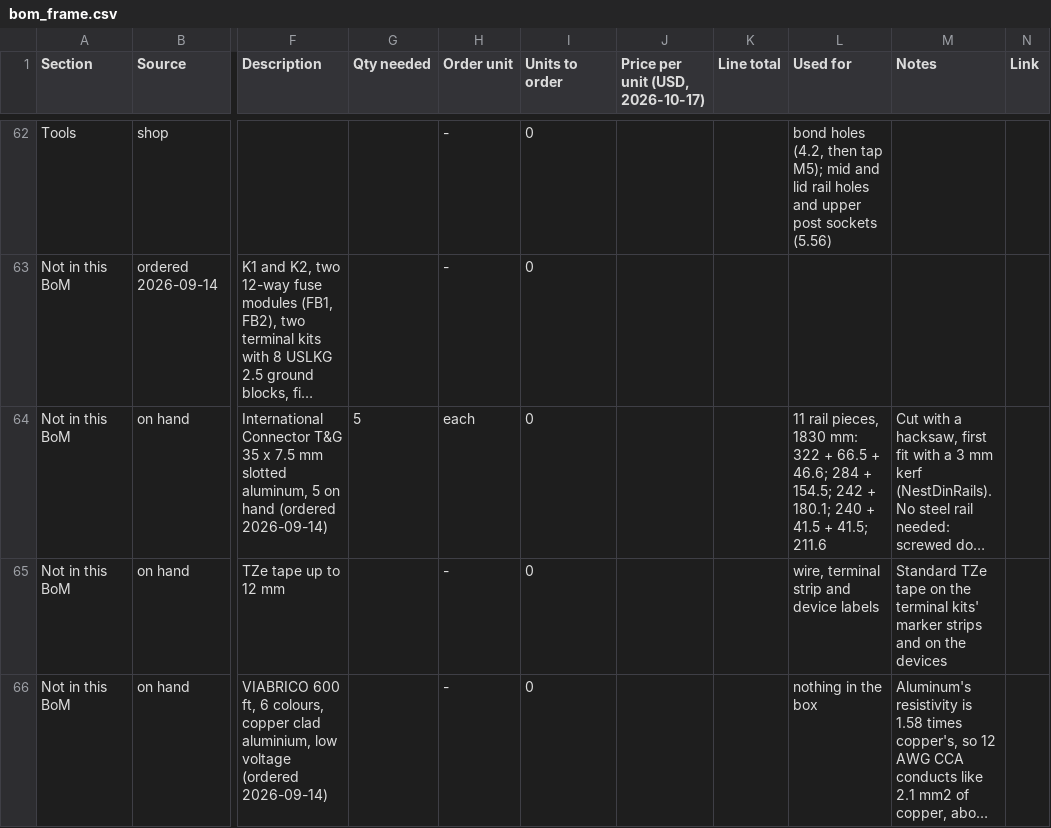
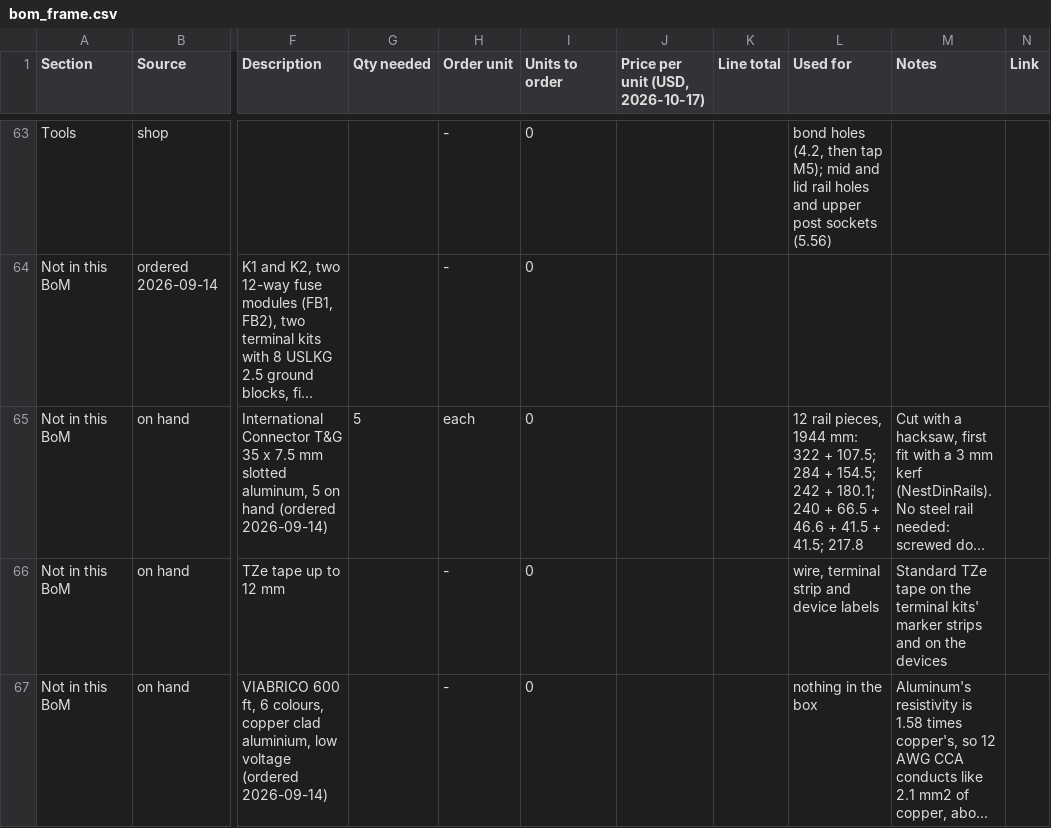
Before and after one commit to Anatol-Gogoj/Robot-MakingRobot, a CSV file: docs/wiring/bom_frame.csv, drawn as a sheet; only a part is shown, gaps mark what is left out; long unchanged cells end in …; addresses are those after the commit; the diff covers the shown part only; the diff names each change by its address in the sheet, - before the commit and + after, or states it on an @@ line.

```diff
--- a/docs/wiring/bom_frame.csv
+++ b/docs/wiring/bom_frame.csv
-L65 (Used for): 11 rail pieces, 1830 mm: 322 + 66.5 + 46.6; 284 + 154.5; 242 + 180.1; 240 + 41.5 + 41.5; 211.6
+L65 (Used for): 12 rail pieces, 1944 mm: 322 + 107.5; 284 + 154.5; 242 + 180.1; 240 + 66.5 + 46.6 + 41.5 + 41.5; 217.8
```
Also changed, not shown: 1 added row and 19 edited cells elsewhere in this file, 18 other files.
